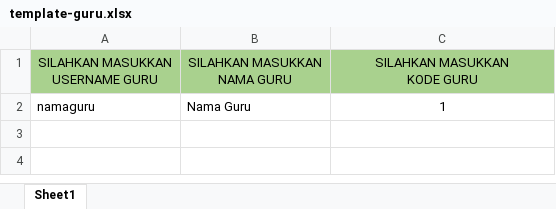
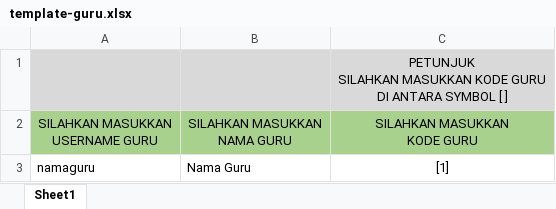
Before and after one commit to radhitiapratama/Ketuntasan-WebApp, an Excel workbook: public/excel/template-guru.xlsx, sheet Sheet1, drawn as a sheet; values as stored, in another font and other column widths than the file's, no borders; addresses are those after the commit; ↵ is a line break in a cell; the diff names each change by its address in the sheet, - before the commit and + after, or states it on an @@ line.

Commit message:
Improved Feature guru import

```diff
--- a/public/excel/template-guru.xlsx (sheet Sheet1)
+++ b/public/excel/template-guru.xlsx (sheet Sheet1)
+row 1:  |  | PETUNJUK ↵ SILAHKAN MASUKKAN KODE GURU ↵ DI ANTARA SYMBOL [ ]
-C3: 1
+C3: [1]
```
Also changed, not shown: 1 other file.
